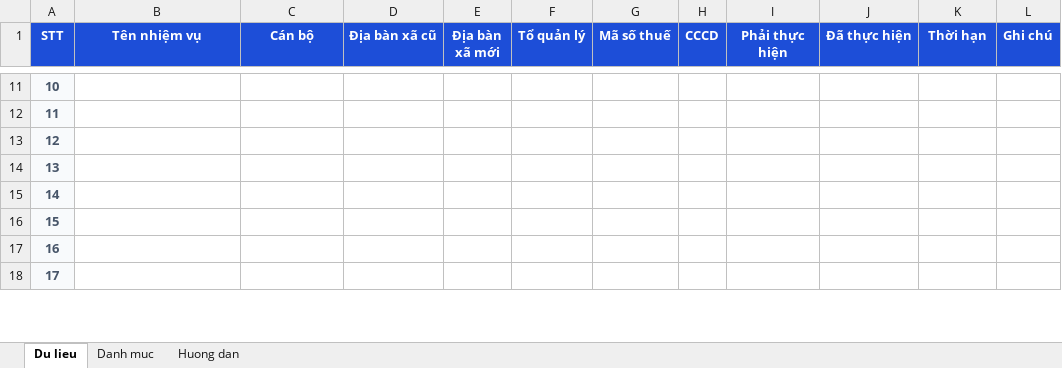
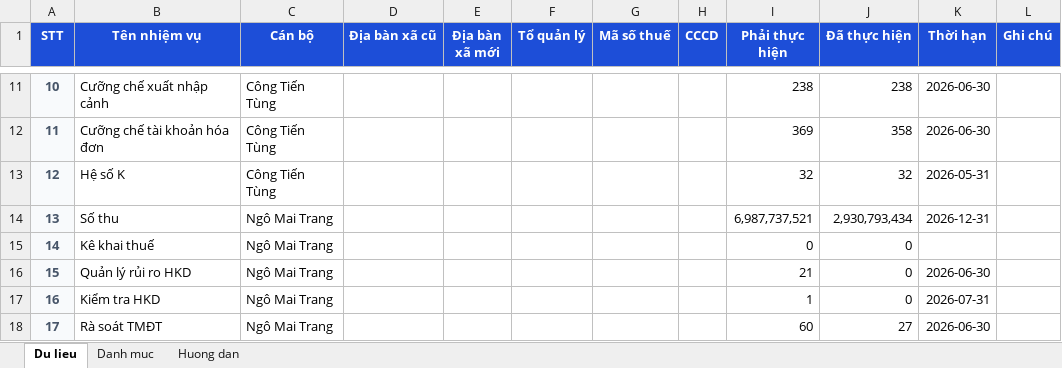
Before and after one commit to tranngocuyensieuha-debug/quan_ly_cong_viec, an Excel workbook: app/public/mau-tong-hop.xlsx, sheet Du lieu, drawn as a sheet; only a part is shown, gaps mark what is left out; values as stored, in another font and other column widths than the file's, no borders; table styles not drawn; the diff covers the shown part only; the diff names each change by its address in the sheet, - before the commit and + after, or states it on an @@ line.

```diff
--- a/app/public/mau-tong-hop.xlsx (sheet Du lieu)
+++ b/app/public/mau-tong-hop.xlsx (sheet Du lieu)
-B11 (Tên nhiệm vụ): (empty)
+B11 (Tên nhiệm vụ): Cưỡng chế xuất nhập cảnh
-C11:C13 (Cán bộ): (empty)
+C11:C13 (Cán bộ): Công Tiến Tùng
-I11 (Phải thực hiện): (empty)
+I11 (Phải thực hiện): 238
-J11 (Đã thực hiện): (empty)
+J11 (Đã thực hiện): 238
-K11:K12 (Thời hạn): (empty)
+K11:K12 (Thời hạn): 2026-06-30
-B12 (Tên nhiệm vụ): (empty)
+B12 (Tên nhiệm vụ): Cưỡng chế tài khoản hóa đơn
-I12 (Phải thực hiện): (empty)
+I12 (Phải thực hiện): 369
-J12 (Đã thực hiện): (empty)
+J12 (Đã thực hiện): 358
-B13 (Tên nhiệm vụ): (empty)
+B13 (Tên nhiệm vụ): Hệ số K
-I13 (Phải thực hiện): (empty)
+I13 (Phải thực hiện): 32
-J13 (Đã thực hiện): (empty)
+J13 (Đã thực hiện): 32
-K13 (Thời hạn): (empty)
+K13 (Thời hạn): 2026-05-31
-B14 (Tên nhiệm vụ): (empty)
+B14 (Tên nhiệm vụ): Số thu
-C14:C18 (Cán bộ): (empty)
+C14:C18 (Cán bộ): Ngô Mai Trang
-I14 (Phải thực hiện): (empty)
+I14 (Phải thực hiện): 6,987,737,521
-J14 (Đã thực hiện): (empty)
+J14 (Đã thực hiện): 2,930,793,434
-K14 (Thời hạn): (empty)
+K14 (Thời hạn): 2026-12-31
-B15 (Tên nhiệm vụ): (empty)
+B15 (Tên nhiệm vụ): Kê khai thuế
-I15 (Phải thực hiện): (empty)
+I15 (Phải thực hiện): 0
-J15:J17 (Đã thực hiện): (empty)
+J15:J17 (Đã thực hiện): 0
-B16 (Tên nhiệm vụ): (empty)
+B16 (Tên nhiệm vụ): Quản lý rủi ro HKD
-I16 (Phải thực hiện): (empty)
+I16 (Phải thực hiện): 21
-K16 (Thời hạn): (empty)
+K16 (Thời hạn): 2026-06-30
-B17 (Tên nhiệm vụ): (empty)
+B17 (Tên nhiệm vụ): Kiểm tra HKD
-I17 (Phải thực hiện): (empty)
+I17 (Phải thực hiện): 1
-K17 (Thời hạn): (empty)
+K17 (Thời hạn): 2026-07-31
-B18 (Tên nhiệm vụ): (empty)
+B18 (Tên nhiệm vụ): Rà soát TMĐT
-I18 (Phải thực hiện): (empty)
+I18 (Phải thực hiện): 60
-J18 (Đã thực hiện): (empty)
+J18 (Đã thực hiện): 27
-K18 (Thời hạn): (empty)
+K18 (Thời hạn): 2026-06-30
```
Also changed, not shown: 645 edited cells elsewhere in this sheet, file du lieu.xlsx, 14 other files.
